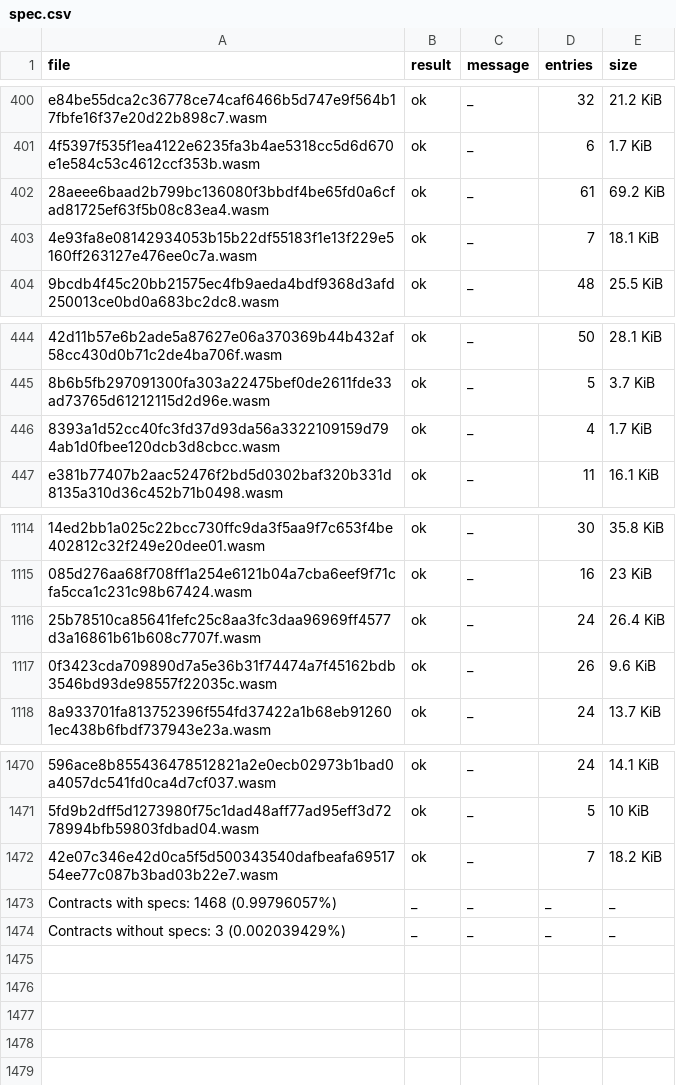
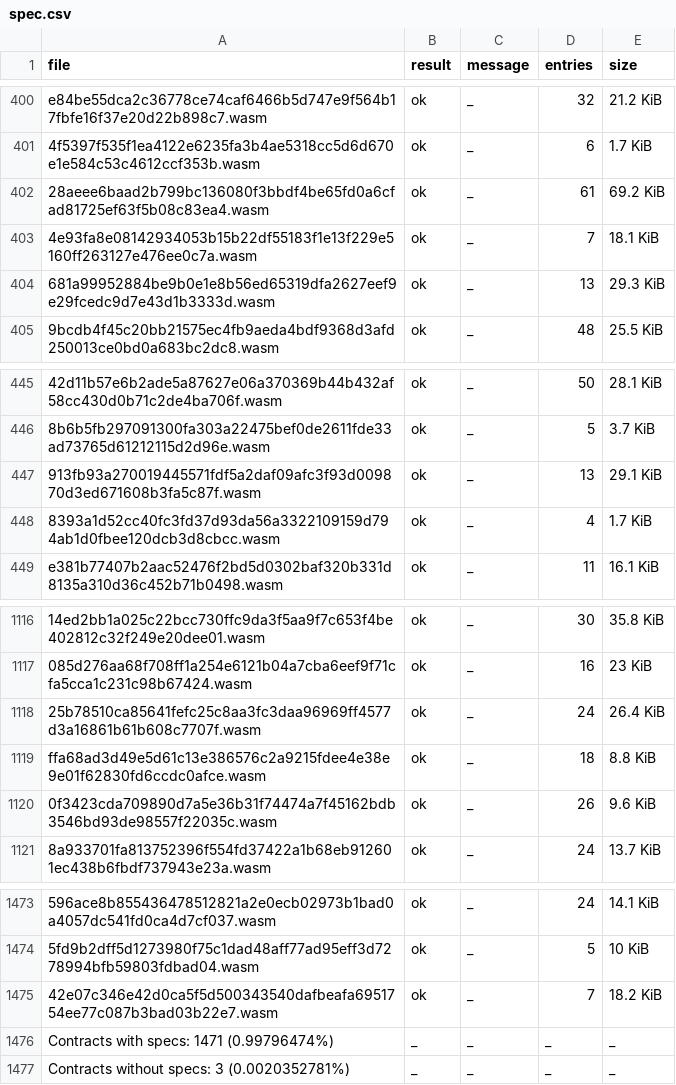
Before and after one commit to anupsdf/stellar-contract-wasms, a CSV file: analysis/spec.csv, drawn as a sheet; only a part is shown, gaps mark what is left out; addresses are those after the commit; the diff names each change by its address in the sheet, - before the commit and + after, or states it on an @@ line.

```diff
--- a/analysis/spec.csv
+++ b/analysis/spec.csv
+row 404: 681a99952884be9b0e1e8b56ed65319dfa2627eef9e29fcedc9d7e43d1b3333d.wasm | ok | _ | 13 | 29.3 KiB
+row 447: 913fb93a270019445571fdf5a2daf09afc3f93d009870d3ed671608b3fa5c87f.wasm | ok | _ | 13 | 29.1 KiB
+row 1119: ffa68ad3d49e5d61c13e386576c2a9215fdee4e38e9e01f62830fd6ccdc0afce.wasm | ok | _ | 18 | 8.8 KiB
-A1476 (file): Contracts with specs: 1468 (0.99796057%)
+A1476 (file): Contracts with specs: 1471 (0.99796474%)
-A1477 (file): Contracts without specs: 3 (0.002039429%)
+A1477 (file): Contracts without specs: 3 (0.0020352781%)
```
Also changed, not shown: 3 other files.
